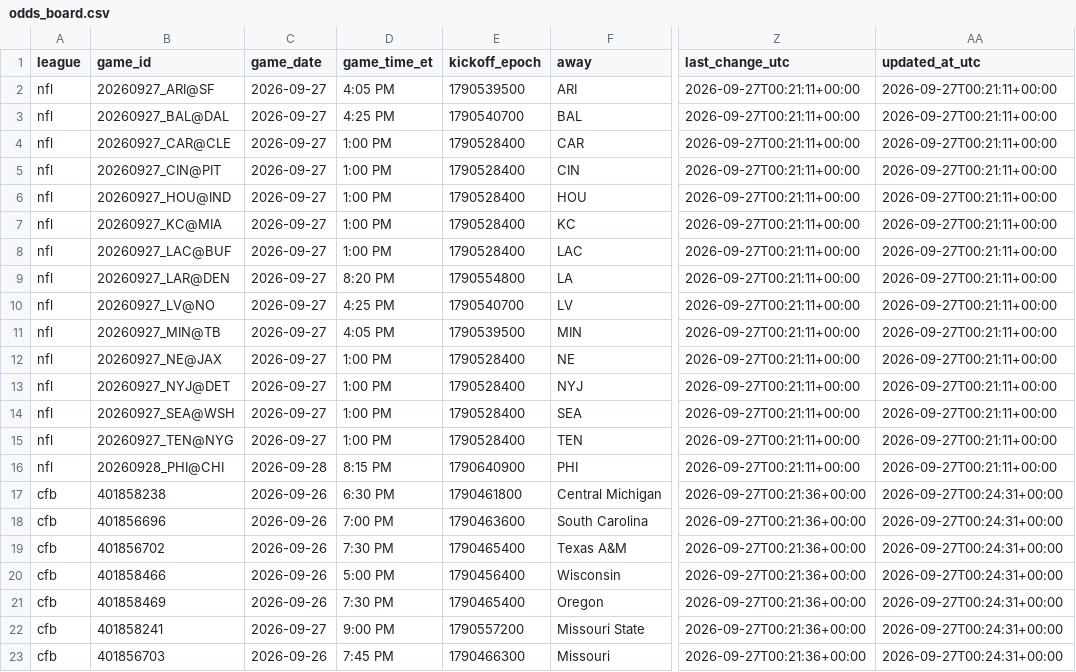
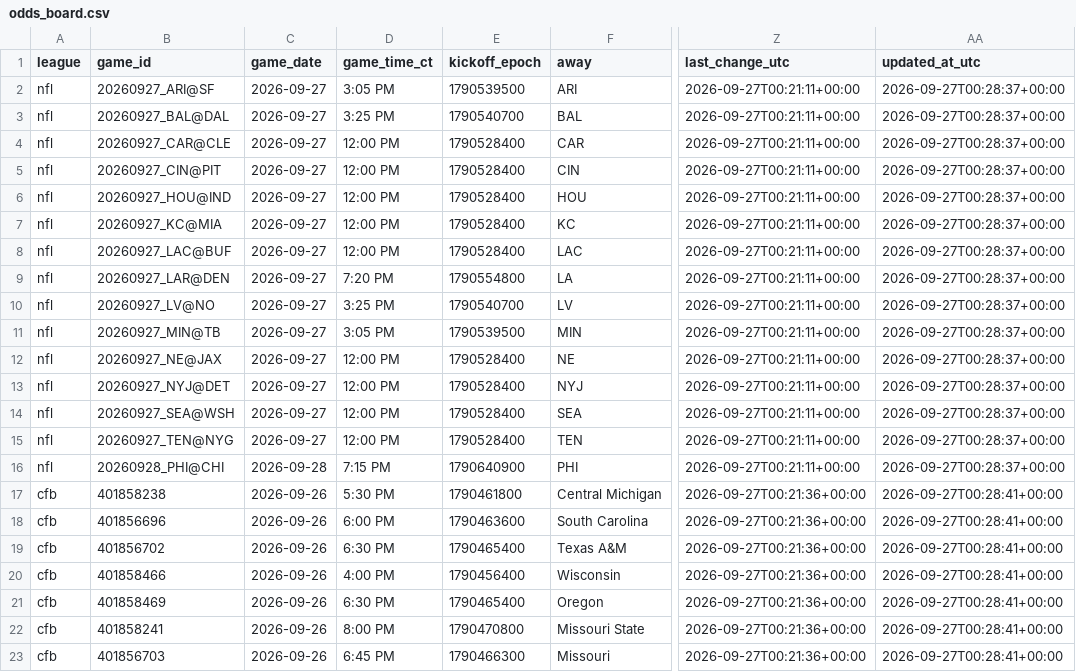
Before and after one commit to tyronne-os/Hey-Big-Proppa, a CSV file: lake/gold/nfl/odds_board.csv, drawn as a sheet; only a part is shown, gaps mark what is left out; the diff names each change by its address in the sheet, - before the commit and + after, or states it on an @@ line.

```diff
--- a/lake/gold/nfl/odds_board.csv
+++ b/lake/gold/nfl/odds_board.csv
-D1: game_time_et
+D1: game_time_ct
-D2 (game_time_ct): 4:05 PM
+D2 (game_time_ct): 3:05 PM
-AA2:AA16 (updated_at_utc): 2026-09-27T00:21:11+00:00
+AA2:AA16 (updated_at_utc): 2026-09-27T00:28:37+00:00
-D3 (game_time_ct): 4:25 PM
+D3 (game_time_ct): 3:25 PM
-D4:D8 (game_time_ct): 1:00 PM
+D4:D8 (game_time_ct): 12:00 PM
-D9 (game_time_ct): 8:20 PM
+D9 (game_time_ct): 7:20 PM
-D10 (game_time_ct): 4:25 PM
+D10 (game_time_ct): 3:25 PM
-D11 (game_time_ct): 4:05 PM
+D11 (game_time_ct): 3:05 PM
-D12:D15 (game_time_ct): 1:00 PM
+D12:D15 (game_time_ct): 12:00 PM
-D16 (game_time_ct): 8:15 PM
+D16 (game_time_ct): 7:15 PM
-D17 (game_time_ct): 6:30 PM
+D17 (game_time_ct): 5:30 PM
-AA17:AA23 (updated_at_utc): 2026-09-27T00:24:31+00:00
+AA17:AA23 (updated_at_utc): 2026-09-27T00:28:41+00:00
-D18 (game_time_ct): 7:00 PM
+D18 (game_time_ct): 6:00 PM
-D19 (game_time_ct): 7:30 PM
+D19 (game_time_ct): 6:30 PM
-D20 (game_time_ct): 5:00 PM
+D20 (game_time_ct): 4:00 PM
-D21 (game_time_ct): 7:30 PM
+D21 (game_time_ct): 6:30 PM
-C22 (game_date): 2026-09-27
+C22 (game_date): 2026-09-26
-D22 (game_time_ct): 9:00 PM
+D22 (game_time_ct): 8:00 PM
-E22 (kickoff_epoch): 1790557200
+E22 (kickoff_epoch): 1790470800
-D23 (game_time_ct): 7:45 PM
+D23 (game_time_ct): 6:45 PM
```
Also changed, not shown: lake/gold/nfl/_index.csv, 5 other files.
